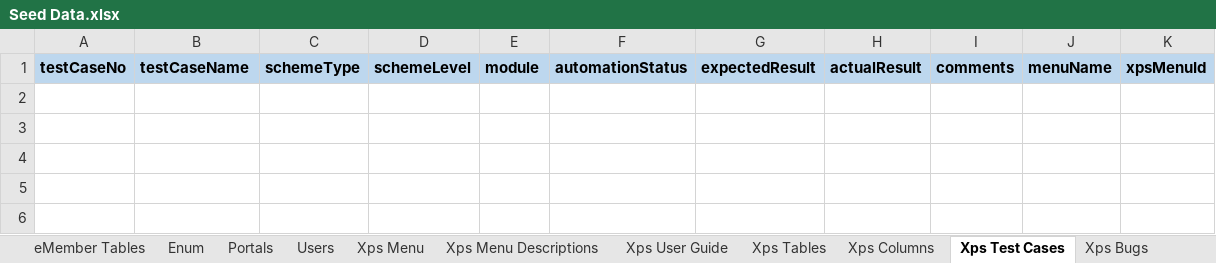
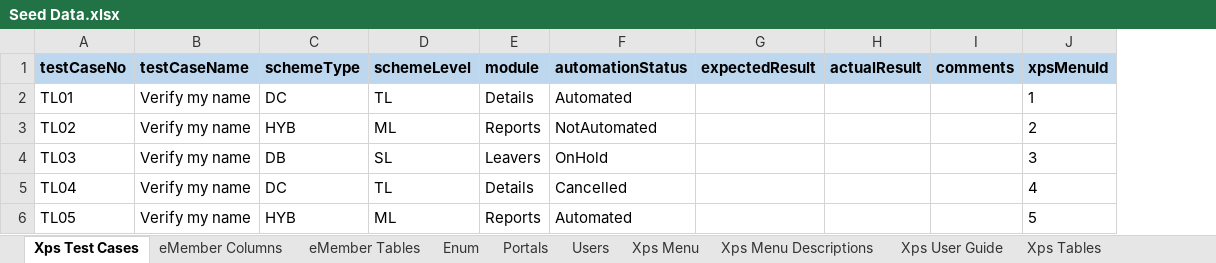
Before and after one commit to kundalik5545/xps-master, an Excel workbook: settings/Seed Data.xlsx, sheet Xps Test Cases, drawn as a sheet; values as stored, in another font and other column widths than the file's, no borders; removed rows and columns are numbered as before the commit, all else as after; the diff names each change by its address in the sheet, - before the commit and + after, or states it on an @@ line.

Commit message:
Add XPS test cases management features and refactor components
- Introduced server actions to fetch XPS test cases with error handling.
- Created XpsTestCasesPage component to display test cases with loading states and integrated TestCasesTables for data presentation.
- Added filtering capabilities with XpsTCFilter component for enhanced user experience.
- Removed obsolete components related to test cases to streamline the codebase.
- Updated database schema by dropping the menuName column from the XpsTestCases model.

```diff
--- a/settings/Seed Data.xlsx (sheet Xps Test Cases)
+++ b/settings/Seed Data.xlsx (sheet Xps Test Cases)
@@ sheet tab order changed: Xps Test Cases | eMember Columns | eMember Tables | Enum | Portals | Users | Xps Menu | Xps Menu Descriptions | Xps User Guide | Xps Tables @@
-column J (menuName), empty
-column K (xpsMenuId), empty
+column J (xpsMenuId), empty
+row 2: TL01 | Verify my name | DC | TL | Details | Automated |  |  |  | 1
+row 3: TL02 | Verify my name | HYB | ML | Reports | NotAutomated |  |  |  | 2
+row 4: TL03 | Verify my name | DB | SL | Leavers | OnHold |  |  |  | 3
+row 5: TL04 | Verify my name | DC | TL | Details | Cancelled |  |  |  | 4
+row 6: TL05 | Verify my name | HYB | ML | Reports | Automated |  |  |  | 5
```
Also changed, not shown: sheet Xps User Guide, sheet eMember Menu, sheet Xps Menu, 14 other files.
